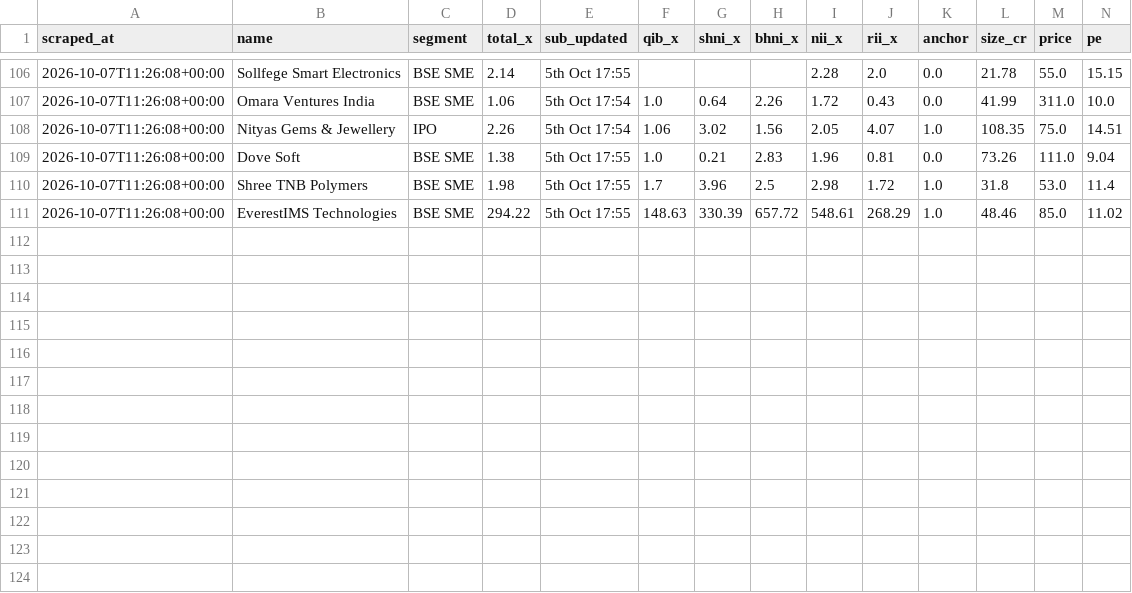
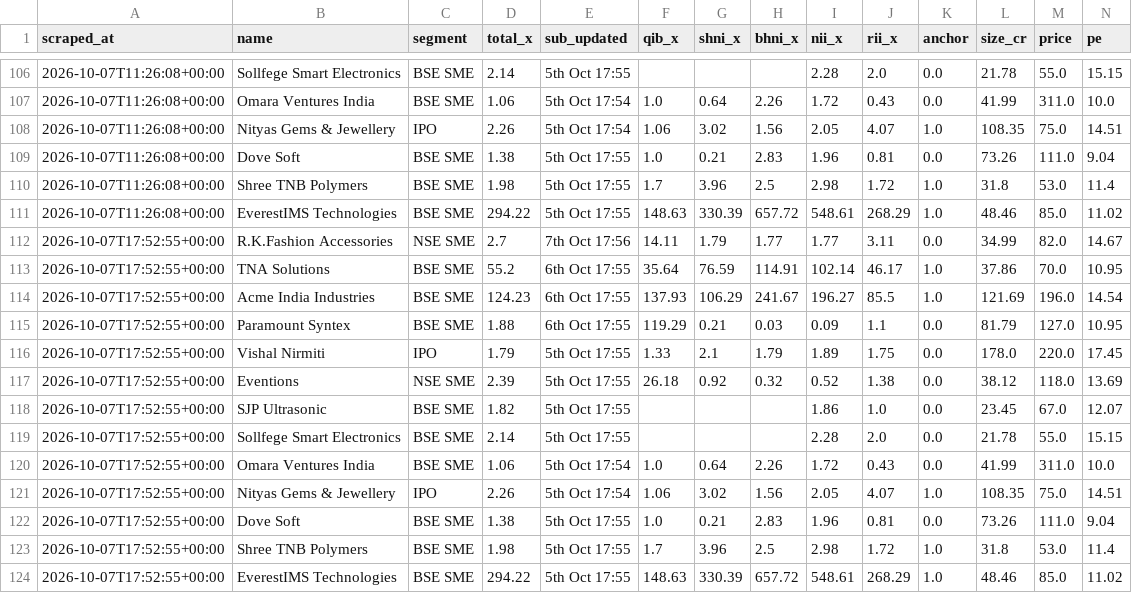
Before and after one commit to NipunRaj96/ipo-agent, a CSV file: data/sub_log.csv, drawn as a sheet; only a part is shown, gaps mark what is left out; rows hold the shown columns only; the diff names each change by its address in the sheet, - before the commit and + after, or states it on an @@ line.

```diff
--- a/data/sub_log.csv
+++ b/data/sub_log.csv
+row 112: 2026-10-07T17:52:55+00:00 | R.K.Fashion Accessories | NSE SME | 2.7 | 7th Oct 17:56 | 14.11 | 1.79 | 1.77 | 1.77 | 3.11 | 0.0 | 34.99 | 82.0 | 14.67
+row 113: 2026-10-07T17:52:55+00:00 | TNA Solutions | BSE SME | 55.2 | 6th Oct 17:55 | 35.64 | 76.59 | 114.91 | 102.14 | 46.17 | 1.0 | 37.86 | 70.0 | 10.95
+row 114: 2026-10-07T17:52:55+00:00 | Acme India Industries | BSE SME | 124.23 | 6th Oct 17:55 | 137.93 | 106.29 | 241.67 | 196.27 | 85.5 | 1.0 | 121.69 | 196.0 | 14.54
+row 115: 2026-10-07T17:52:55+00:00 | Paramount Syntex | BSE SME | 1.88 | 6th Oct 17:55 | 119.29 | 0.21 | 0.03 | 0.09 | 1.1 | 0.0 | 81.79 | 127.0 | 10.95
+row 116: 2026-10-07T17:52:55+00:00 | Vishal Nirmiti | IPO | 1.79 | 5th Oct 17:55 | 1.33 | 2.1 | 1.79 | 1.89 | 1.75 | 0.0 | 178.0 | 220.0 | 17.45
+row 117: 2026-10-07T17:52:55+00:00 | Eventions | NSE SME | 2.39 | 5th Oct 17:55 | 26.18 | 0.92 | 0.32 | 0.52 | 1.38 | 0.0 | 38.12 | 118.0 | 13.69
+row 118: 2026-10-07T17:52:55+00:00 | SJP Ultrasonic | BSE SME | 1.82 | 5th Oct 17:55 |  |  |  | 1.86 | 1.0 | 0.0 | 23.45 | 67.0 | 12.07
+row 119: 2026-10-07T17:52:55+00:00 | Sollfege Smart Electronics | BSE SME | 2.14 | 5th Oct 17:55 |  |  |  | 2.28 | 2.0 | 0.0 | 21.78 | 55.0 | 15.15
+row 120: 2026-10-07T17:52:55+00:00 | Omara Ventures India | BSE SME | 1.06 | 5th Oct 17:54 | 1.0 | 0.64 | 2.26 | 1.72 | 0.43 | 0.0 | 41.99 | 311.0 | 10.0
+row 121: 2026-10-07T17:52:55+00:00 | Nityas Gems & Jewellery | IPO | 2.26 | 5th Oct 17:54 | 1.06 | 3.02 | 1.56 | 2.05 | 4.07 | 1.0 | 108.35 | 75.0 | 14.51
+row 122: 2026-10-07T17:52:55+00:00 | Dove Soft | BSE SME | 1.38 | 5th Oct 17:55 | 1.0 | 0.21 | 2.83 | 1.96 | 0.81 | 0.0 | 73.26 | 111.0 | 9.04
+row 123: 2026-10-07T17:52:55+00:00 | Shree TNB Polymers | BSE SME | 1.98 | 5th Oct 17:55 | 1.7 | 3.96 | 2.5 | 2.98 | 1.72 | 1.0 | 31.8 | 53.0 | 11.4
+row 124: 2026-10-07T17:52:55+00:00 | EverestIMS Technologies | BSE SME | 294.22 | 5th Oct 17:55 | 148.63 | 330.39 | 657.72 | 548.61 | 268.29 | 1.0 | 48.46 | 85.0 | 11.02
```
Also changed, not shown: data/gmp_log.csv.
